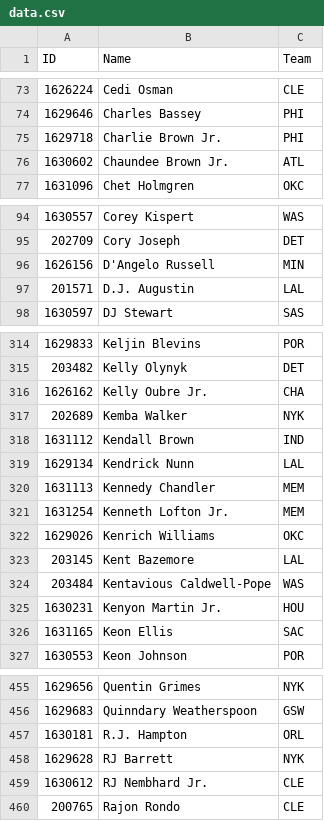
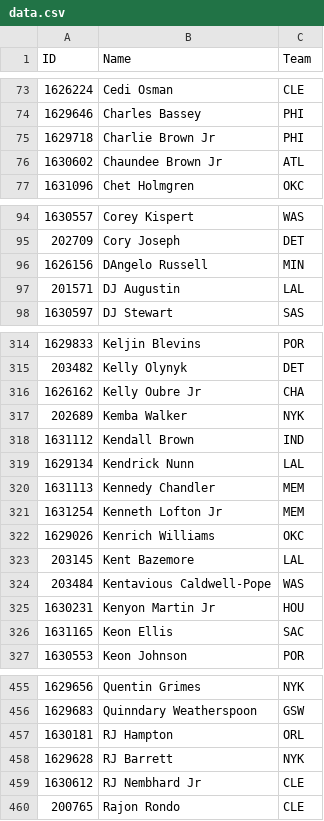
Before and after one commit to gtkacz/nba-headshot-api, a CSV file: source_code/data.csv, drawn as a sheet; only a part is shown, gaps mark what is left out; the diff covers the shown part only.

```diff
--- a/source_code/data.csv
+++ b/source_code/data.csv
@@ -74,4 +74,4 @@ ID,Name,Team
 1629646,Charles Bassey,PHI
-1629718,Charlie Brown Jr.,PHI
-1630602,Chaundee Brown Jr.,ATL
+1629718,Charlie Brown Jr,PHI
+1630602,Chaundee Brown Jr,ATL
 1631096,Chet Holmgren,OKC
@@ -95,4 +95,4 @@ ID,Name,Team
 202709,Cory Joseph,DET
-1626156,D'Angelo Russell,MIN
-201571,D.J. Augustin,LAL
+1626156,DAngelo Russell,MIN
+201571,DJ Augustin,LAL
 1630597,DJ Stewart,SAS
@@ -315,3 +315,3 @@ ID,Name,Team
 203482,Kelly Olynyk,DET
-1626162,Kelly Oubre Jr.,CHA
+1626162,Kelly Oubre Jr,CHA
 202689,Kemba Walker,NYK
@@ -320,3 +320,3 @@ ID,Name,Team
 1631113,Kennedy Chandler,MEM
-1631254,Kenneth Lofton Jr.,MEM
+1631254,Kenneth Lofton Jr,MEM
 1629026,Kenrich Williams,OKC
@@ -324,3 +324,3 @@ ID,Name,Team
 203484,Kentavious Caldwell-Pope,WAS
-1630231,Kenyon Martin Jr.,HOU
+1630231,Kenyon Martin Jr,HOU
 1631165,Keon Ellis,SAC
@@ -456,5 +456,5 @@ ID,Name,Team
 1629683,Quinndary Weatherspoon,GSW
-1630181,R.J. Hampton,ORL
+1630181,RJ Hampton,ORL
 1629628,RJ Barrett,NYK
-1630612,RJ Nembhard Jr.,CLE
+1630612,RJ Nembhard Jr,CLE
 200765,Rajon Rondo,CLE
```
Also changed, not shown: 36 edited cells elsewhere in this file, 1 other file.
